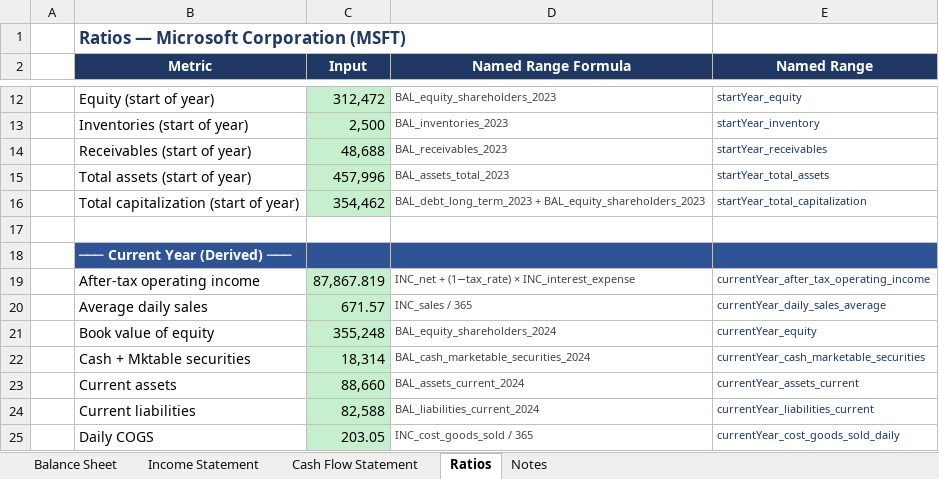
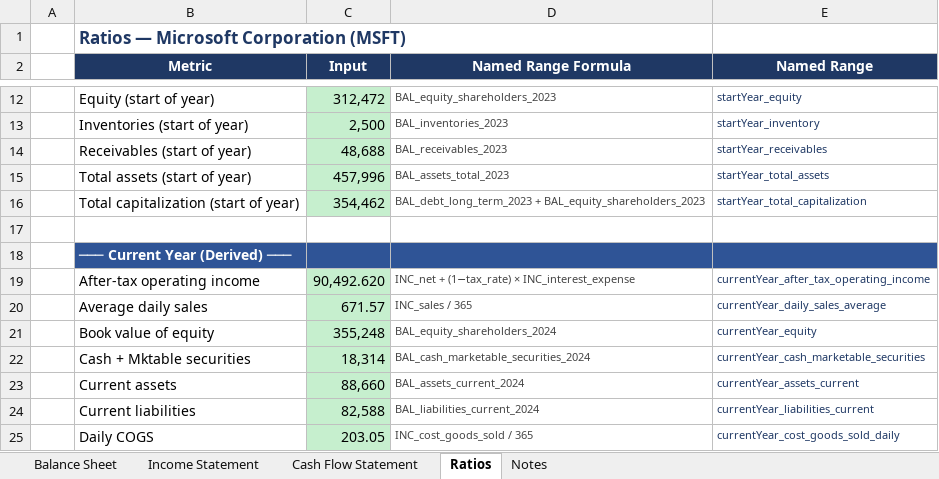
Before and after one commit to adamwstauffer/shidler, an Excel workbook: courses/BUS-314-International-Corporate-Finance/accounting-ratios/_scenarios/BUS314_MSFT_Scenario.xlsx, sheet Ratios, drawn as a sheet; only a part is shown, gaps mark what is left out; values as stored, in another font and other column widths than the file's, no borders; the diff names each change by its address in the sheet, - before the commit and + after, or states it on an @@ line.

```diff
--- a/courses/BUS-314-International-Corporate-Finance/accounting-ratios/_scenarios/BUS314_MSFT_Scenario.xlsx (sheet Ratios)
+++ b/courses/BUS-314-International-Corporate-Finance/accounting-ratios/_scenarios/BUS314_MSFT_Scenario.xlsx (sheet Ratios)
-C19 (Input): 87,867.819
+C19 (Input): 90,492.620
```
Also changed, not shown: sheet Income Statement, courses/BUS-314-International-Corporate-Finance/accounting-ratios/_scenarios/BUS314_AAPL_Scenario.xlsx, courses/BUS-314-International-Corporate-Finance/accounting-ratios/_scenarios/BUS314_CAT_Scenario.xlsx, 9 other files.
